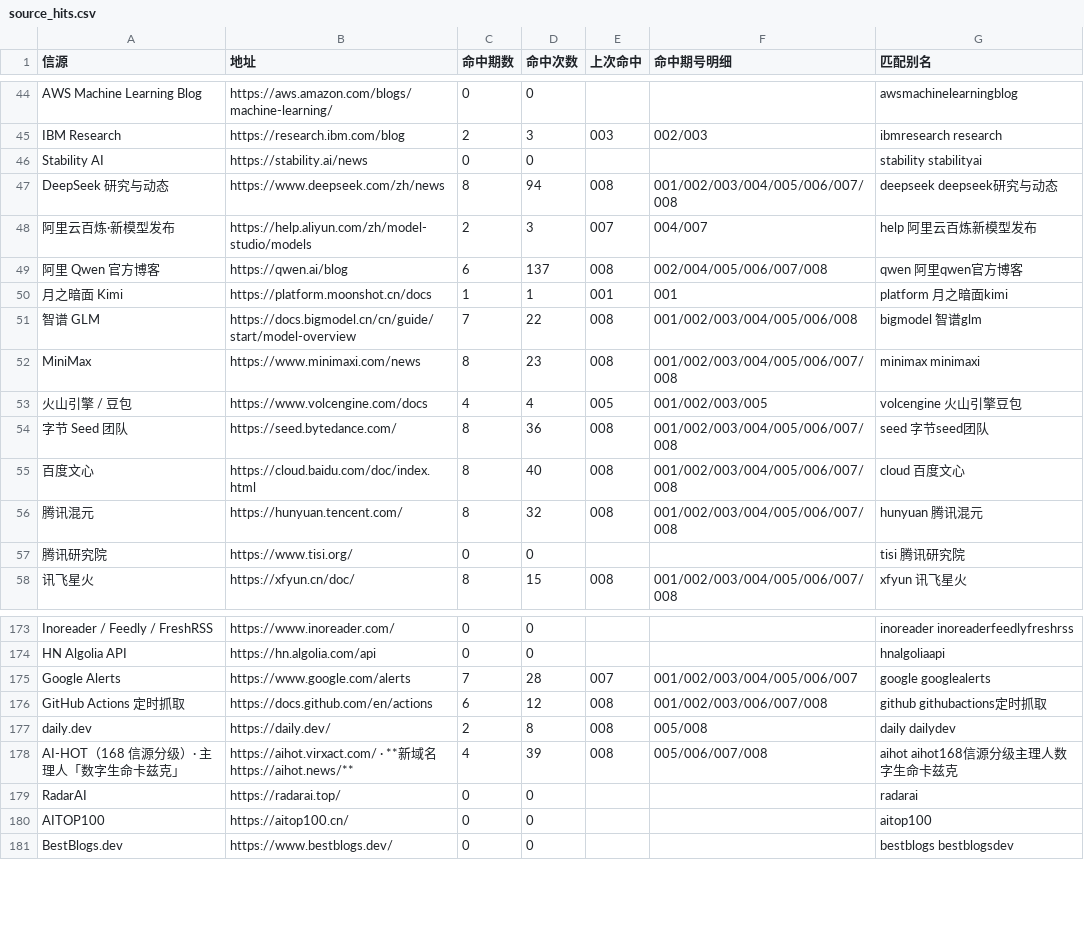
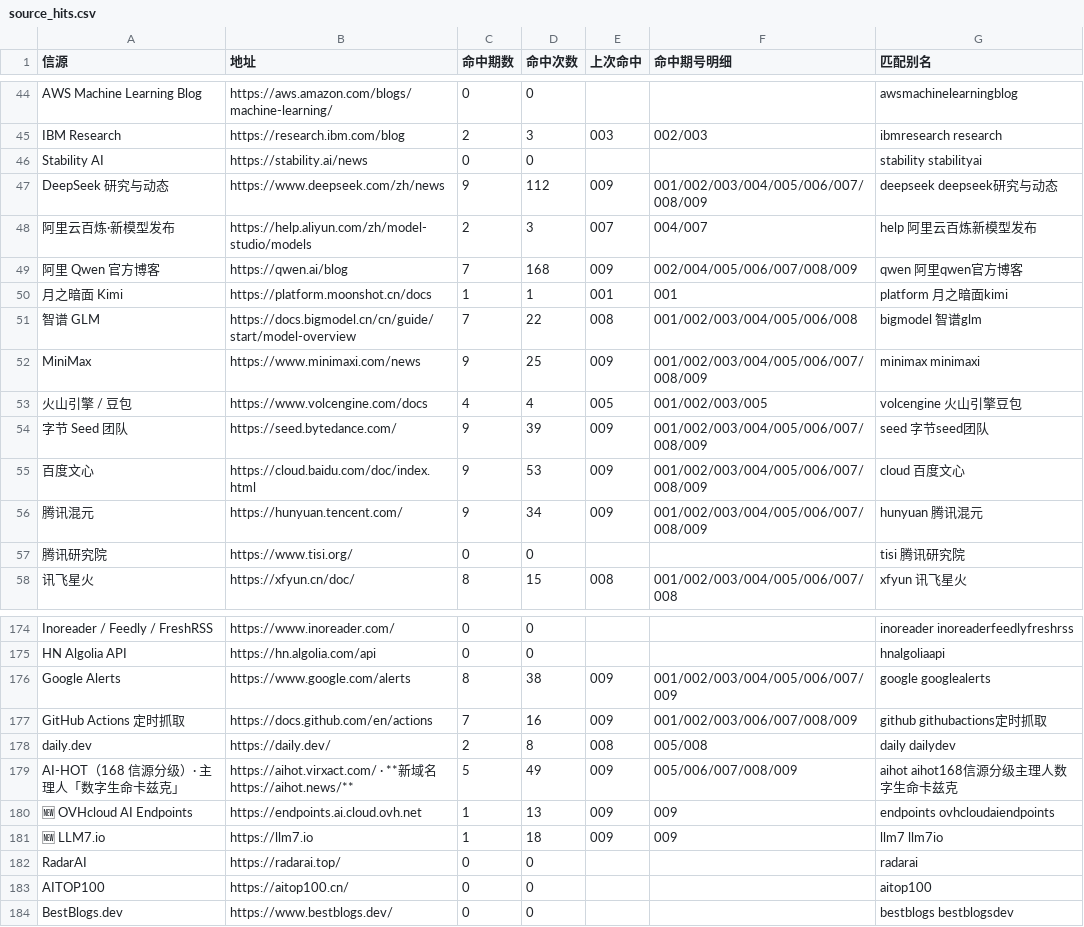
Before and after one commit to Lavie-purple/ai-free-content-digest, a CSV file: .workbuddy/data/source_hits.csv, drawn as a sheet; only a part is shown, gaps mark what is left out; the diff covers the shown part only.

```diff
--- a/.workbuddy/data/source_hits.csv
+++ b/.workbuddy/data/source_hits.csv
@@ -46,12 +46,12 @@ IBM Research,https://research.ibm.com/blog,2,3,003,002/003,ibmresearch research
 Stability AI,https://stability.ai/news,0,0,,,stability stabilityai
-DeepSeek 研究与动态,https://www.deepseek.com/zh/news,8,94,008,001/002/003/004/005/006/007/008,deepseek deepseek研究与动态
+DeepSeek 研究与动态,https://www.deepseek.com/zh/news,9,112,009,001/002/003/004/005/006/007/008/009,deepseek deepseek研究与动态
 阿里云百炼·新模型发布,https://help.aliyun.com/zh/model-studio/models,2,3,007,004/007,help 阿里云百炼新模型发布
-阿里 Qwen 官方博客,https://qwen.ai/blog,6,137,008,002/004/005/006/007/008,qwen 阿里qwen官方博客
+阿里 Qwen 官方博客,https://qwen.ai/blog,7,168,009,002/004/005/006/007/008/009,qwen 阿里qwen官方博客
 月之暗面 Kimi,https://platform.moonshot.cn/docs,1,1,001,001,platform 月之暗面kimi
 智谱 GLM,https://docs.bigmodel.cn/cn/guide/start/model-overview,7,22,008,001/002/003/004/005/006/008,bigmodel 智谱glm
-MiniMax,https://www.minimaxi.com/news,8,23,008,001/002/003/004/005/006/007/008,minimax minimaxi
+MiniMax,https://www.minimaxi.com/news,9,25,009,001/002/003/004/005/006/007/008/009,minimax minimaxi
 火山引擎 / 豆包,https://www.volcengine.com/docs,4,4,005,001/002/003/005,volcengine 火山引擎豆包
-字节 Seed 团队,https://seed.bytedance.com/,8,36,008,001/002/003/004/005/006/007/008,seed 字节seed团队
-百度文心,https://cloud.baidu.com/doc/index.html,8,40,008,001/002/003/004/005/006/007/008,cloud 百度文心
-腾讯混元,https://hunyuan.tencent.com/,8,32,008,001/002/003/004/005/006/007/008,hunyuan 腾讯混元
+字节 Seed 团队,https://seed.bytedance.com/,9,39,009,001/002/003/004/005/006/007/008/009,seed 字节seed团队
+百度文心,https://cloud.baidu.com/doc/index.html,9,53,009,001/002/003/004/005/006/007/008/009,cloud 百度文心
+腾讯混元,https://hunyuan.tencent.com/,9,34,009,001/002/003/004/005/006/007/008/009,hunyuan 腾讯混元
 腾讯研究院,https://www.tisi.org/,0,0,,,tisi 腾讯研究院
@@ -174,6 +175,8 @@ Inoreader / Feedly / FreshRSS,https://www.inoreader.com/,0,0,,,inoreader inoread
 HN Algolia API,https://hn.algolia.com/api,0,0,,,hnalgoliaapi
-Google Alerts,https://www.google.com/alerts,7,28,007,001/002/003/004/005/006/007,google googlealerts
-GitHub Actions 定时抓取,https://docs.github.com/en/actions,6,12,008,001/002/003/006/007/008,github githubactions定时抓取
+Google Alerts,https://www.google.com/alerts,8,38,009,001/002/003/004/005/006/007/009,google googlealerts
+GitHub Actions 定时抓取,https://docs.github.com/en/actions,7,16,009,001/002/003/006/007/008/009,github githubactions定时抓取
 daily.dev,https://daily.dev/,2,8,008,005/008,daily dailydev
-AI-HOT（168 信源分级）· 主理人「数字生命卡兹克」,https://aihot.virxact.com/ · **新域名 https://aihot.news/**,4,39,008,005/006/007/008,aihot aihot168信源分级主理人数字生命卡兹克
+AI-HOT（168 信源分级）· 主理人「数字生命卡兹克」,https://aihot.virxact.com/ · **新域名 https://aihot.news/**,5,49,009,005/006/007/008/009,aihot aihot168信源分级主理人数字生命卡兹克
+🆕 OVHcloud AI Endpoints,https://endpoints.ai.cloud.ovh.net,1,13,009,009,endpoints ovhcloudaiendpoints
+🆕 LLM7.io,https://llm7.io,1,18,009,009,llm7 llm7io
 RadarAI,https://radarai.top/,0,0,,,radarai
```
Also changed, not shown: 1 added row and 80 edited cells elsewhere in this file, .workbuddy/data/deadlines.csv, 7 other files.
